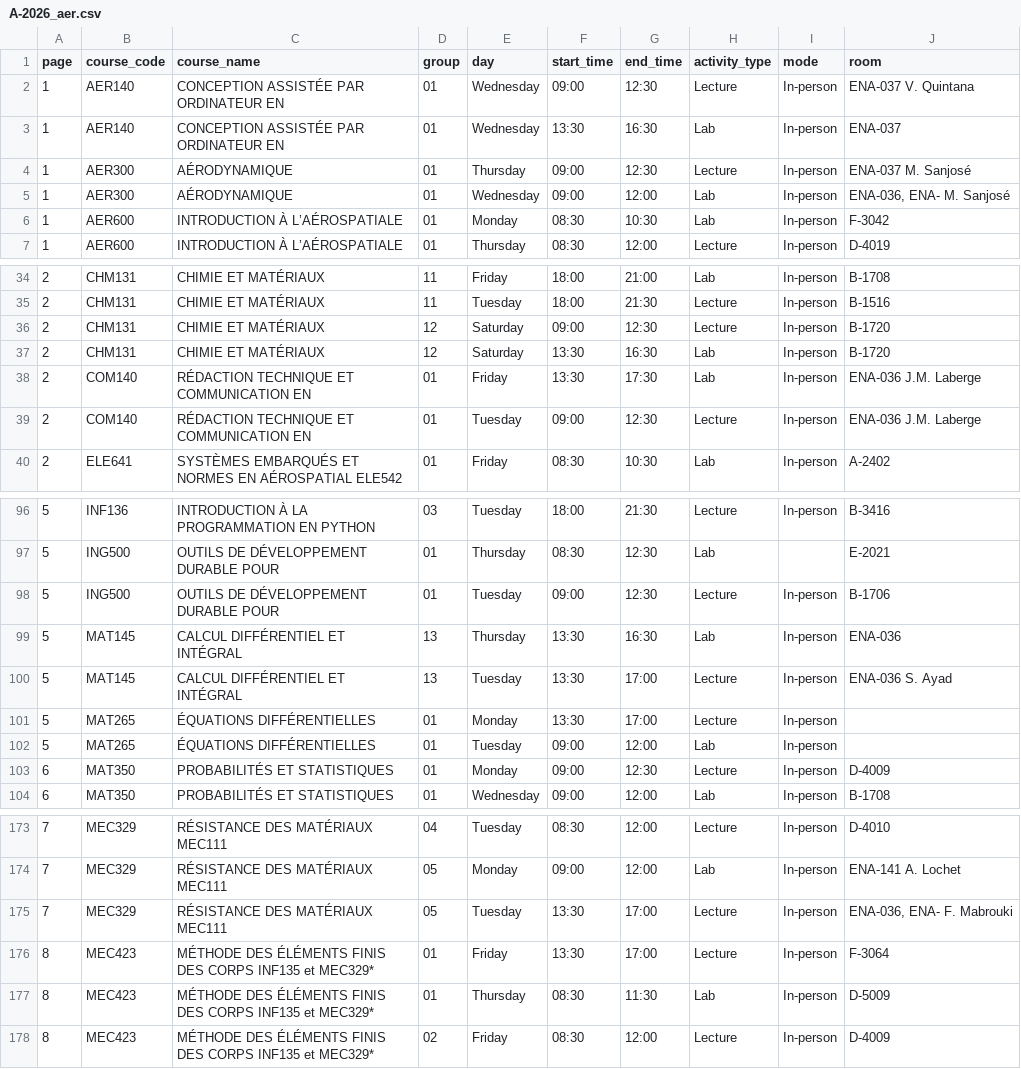
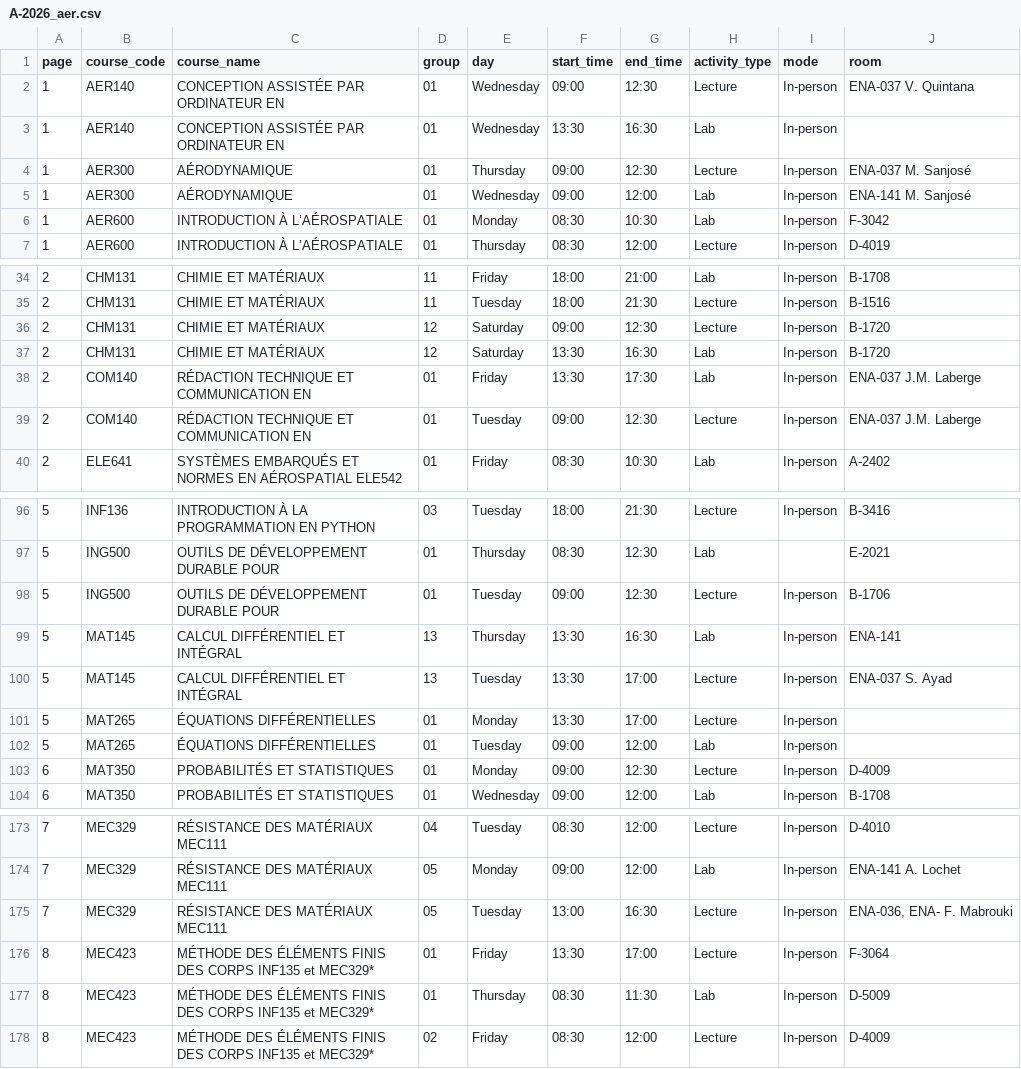
Before and after one commit to olivier0922/schedule-generator-ETS, a CSV file: data/A-2026_aer.csv, drawn as a sheet; only a part is shown, gaps mark what is left out.

```diff
--- a/data/A-2026_aer.csv
+++ b/data/A-2026_aer.csv
@@ -2,5 +2,5 @@
 1,AER140,CONCEPTION ASSISTÉE PAR ORDINATEUR EN,01,Wednesday,09:00,12:30,Lecture,In-person,ENA-037 V. Quintana
-1,AER140,CONCEPTION ASSISTÉE PAR ORDINATEUR EN,01,Wednesday,13:30,16:30,Lab,In-person,ENA-037
+1,AER140,CONCEPTION ASSISTÉE PAR ORDINATEUR EN,01,Wednesday,13:30,16:30,Lab,In-person,
 1,AER300,AÉRODYNAMIQUE,01,Thursday,09:00,12:30,Lecture,In-person,ENA-037 M. Sanjosé
-1,AER300,AÉRODYNAMIQUE,01,Wednesday,09:00,12:00,Lab,In-person,"ENA-036, ENA- M. Sanjosé"
+1,AER300,AÉRODYNAMIQUE,01,Wednesday,09:00,12:00,Lab,In-person,ENA-141 M. Sanjosé
 1,AER600,INTRODUCTION À L’AÉROSPATIALE,01,Monday,08:30,10:30,Lab,In-person,F-3042
@@ -37,4 +37,4 @@
 2,CHM131,CHIMIE ET MATÉRIAUX,12,Saturday,13:30,16:30,Lab,In-person,B-1720
-2,COM140,RÉDACTION TECHNIQUE ET COMMUNICATION EN,01,Friday,13:30,17:30,Lab,In-person,ENA-036 J.M. Laberge
-2,COM140,RÉDACTION TECHNIQUE ET COMMUNICATION EN,01,Tuesday,09:00,12:30,Lecture,In-person,ENA-036 J.M. Laberge
+2,COM140,RÉDACTION TECHNIQUE ET COMMUNICATION EN,01,Friday,13:30,17:30,Lab,In-person,ENA-037 J.M. Laberge
+2,COM140,RÉDACTION TECHNIQUE ET COMMUNICATION EN,01,Tuesday,09:00,12:30,Lecture,In-person,ENA-037 J.M. Laberge
 2,ELE641,SYSTÈMES EMBARQUÉS ET NORMES EN AÉROSPATIAL ELE542,01,Friday,08:30,10:30,Lab,In-person,A-2402
@@ -98,4 +98,4 @@
 5,ING500,OUTILS DE DÉVELOPPEMENT DURABLE POUR,01,Tuesday,09:00,12:30,Lecture,In-person,B-1706
-5,MAT145,CALCUL DIFFÉRENTIEL ET INTÉGRAL,13,Thursday,13:30,16:30,Lab,In-person,ENA-036
-5,MAT145,CALCUL DIFFÉRENTIEL ET INTÉGRAL,13,Tuesday,13:30,17:00,Lecture,In-person,ENA-036 S. Ayad
+5,MAT145,CALCUL DIFFÉRENTIEL ET INTÉGRAL,13,Thursday,13:30,16:30,Lab,In-person,ENA-141
+5,MAT145,CALCUL DIFFÉRENTIEL ET INTÉGRAL,13,Tuesday,13:30,17:00,Lecture,In-person,ENA-037 S. Ayad
 5,MAT265,ÉQUATIONS DIFFÉRENTIELLES,01,Monday,13:30,17:00,Lecture,In-person,
@@ -174,3 +174,3 @@
 7,MEC329,RÉSISTANCE DES MATÉRIAUX MEC111,05,Monday,09:00,12:00,Lab,In-person,ENA-141 A. Lochet
-7,MEC329,RÉSISTANCE DES MATÉRIAUX MEC111,05,Tuesday,13:30,17:00,Lecture,In-person,"ENA-036, ENA- F. Mabrouki"
+7,MEC329,RÉSISTANCE DES MATÉRIAUX MEC111,05,Tuesday,13:00,16:30,Lecture,In-person,"ENA-036, ENA- F. Mabrouki"
 8,MEC423,MÉTHODE DES ÉLÉMENTS FINIS DES CORPS INF135 et MEC329*,01,Friday,13:30,17:00,Lecture,In-person,F-3064
```
Also changed, not shown: data/A-2026_ctn.csv, data/A-2026_ele.csv, 8 other files.
